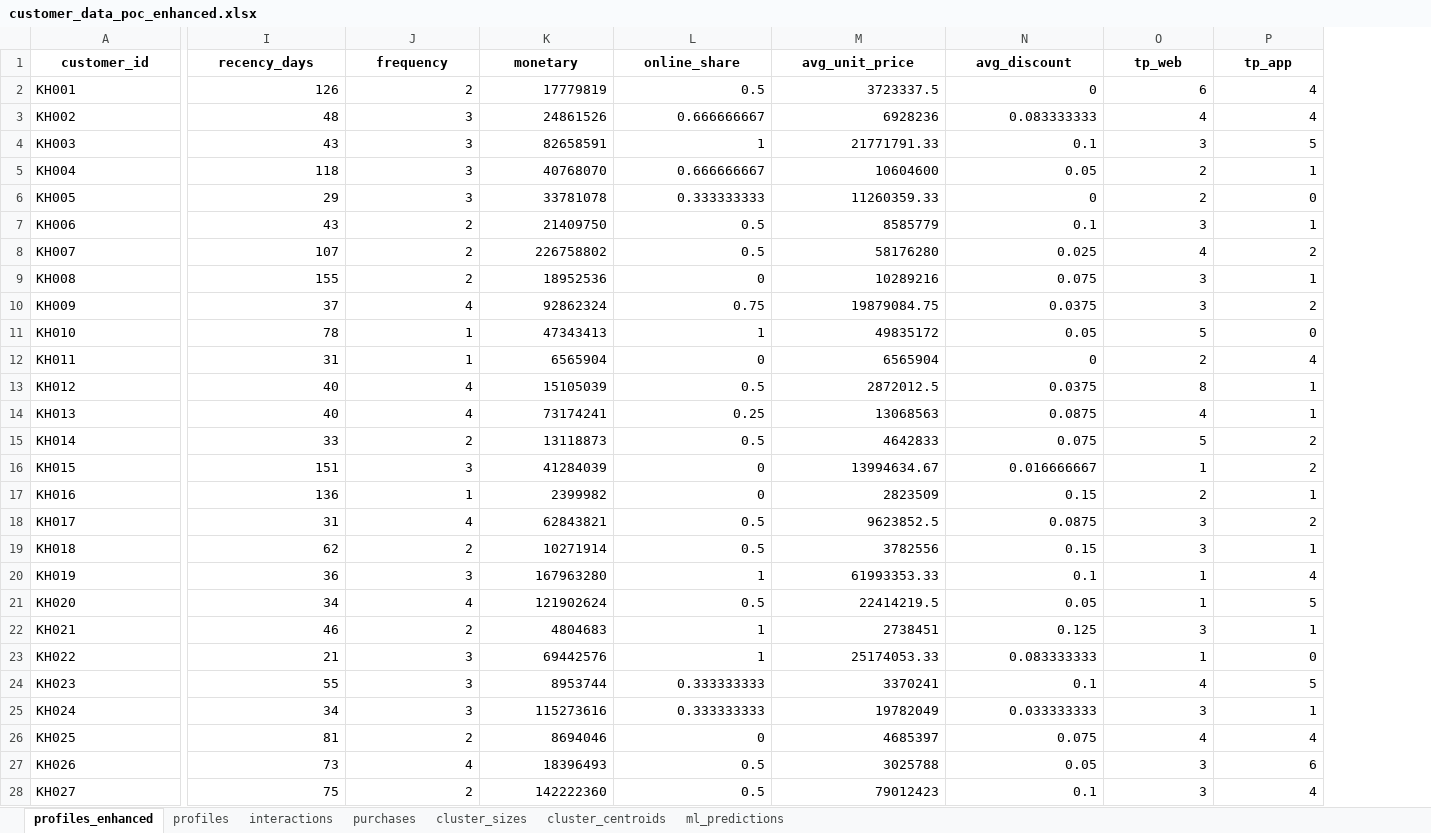
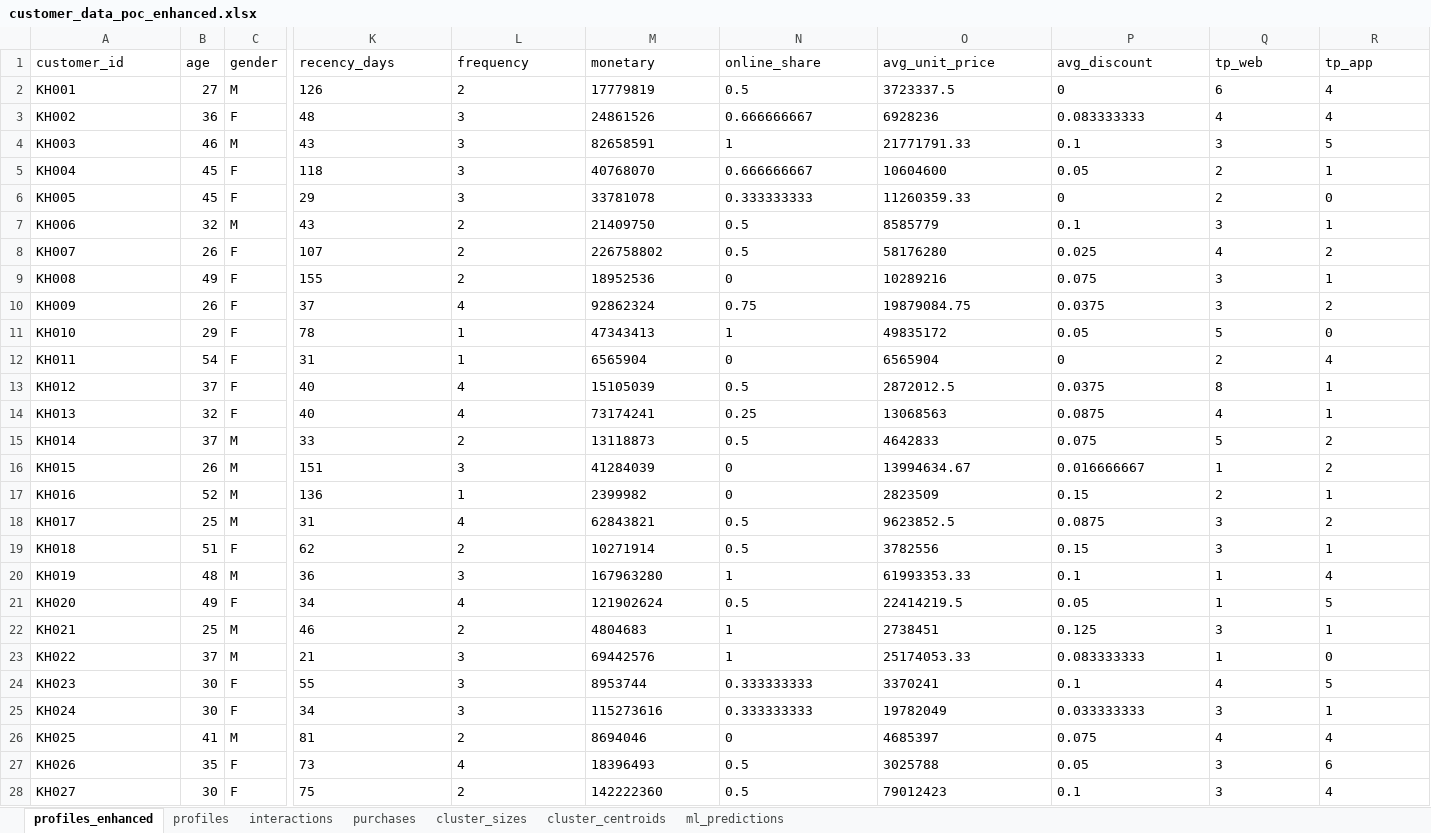
Before and after one commit to Nhutan410/jewelry-nba, an Excel workbook: data/customer_data_poc_enhanced.xlsx, sheet profiles_enhanced, drawn as a sheet; only a part is shown, gaps mark what is left out; values as stored, in another font and other column widths than the file's, no borders; addresses are those after the commit; the diff covers the shown part only; the diff names each change by its address in the sheet, - before the commit and + after, or states it on an @@ line.

Commit message:
feat: add product recommender and enriched catalog for in-store NBA

```diff
--- a/data/customer_data_poc_enhanced.xlsx (sheet profiles_enhanced)
+++ b/data/customer_data_poc_enhanced.xlsx (sheet profiles_enhanced)
+column B (age), rows 2-28: 27 | 36 | 46 | 45 | 45 | 32 | 26 | 49 | 26 | 29 | 54 | 37 | 32 | 37 | 26 | 52 | 25 | 51 | 48 | 49 | 25 | 37 | 30 | 30 | 41 | 35 | 30
+column C (gender), rows 2-28: M | F | M | F | F | M | F | F | F | F | F | F | F | M | M | M | M | F | M | F | M | M | F | F | M | F | F
@@ A1 bold: on → off, alignment: center → left @@
@@ K1:R1 bold: on → off, alignment: center → left @@
-K2:R28 alignment: right
+K2:R28 alignment: left
```
Also changed, not shown: cell formats elsewhere in this sheet, sheet interactions, sheet purchases, sheet profiles, sheet cluster_centroids, sheet cluster_sizes, 10 other files.
